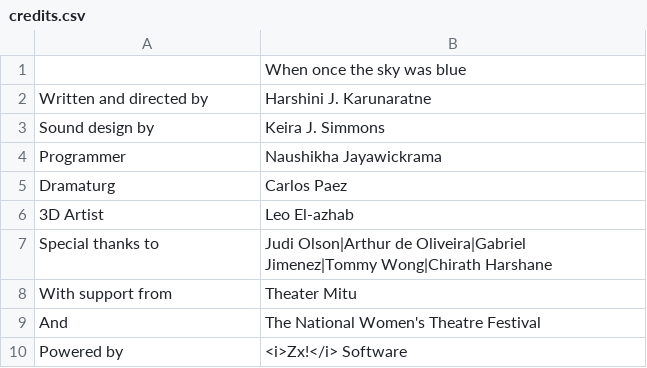
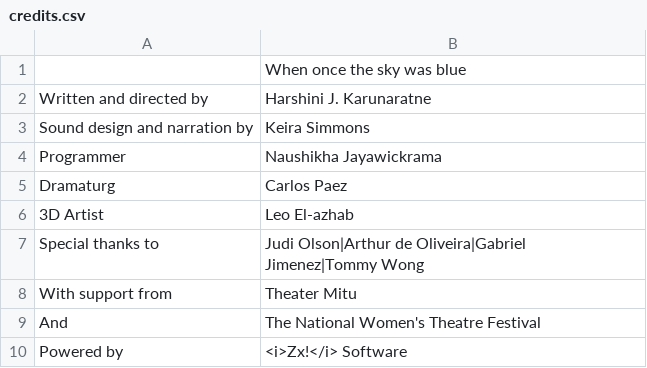
Before and after one commit to Naushikha/when-once-the-sky-was-blue, a CSV file: data/credits.csv, drawn as a sheet.

Commit message:
Edited credits

```diff
--- a/data/credits.csv
+++ b/data/credits.csv
@@ -2,3 +2,3 @@
 Written and directed by,Harshini J. Karunaratne
-Sound design by,Keira J. Simmons
+Sound design and narration by,Keira Simmons
 Programmer,Naushikha Jayawickrama
@@ -6,3 +6,3 @@ Dramaturg,Carlos Paez
 3D Artist,Leo El-azhab
-Special thanks to,Judi Olson|Arthur de Oliveira|Gabriel Jimenez|Tommy Wong|Chirath Harshane
+Special thanks to,Judi Olson|Arthur de Oliveira|Gabriel Jimenez|Tommy Wong
 With support from,Theater Mitu
```
